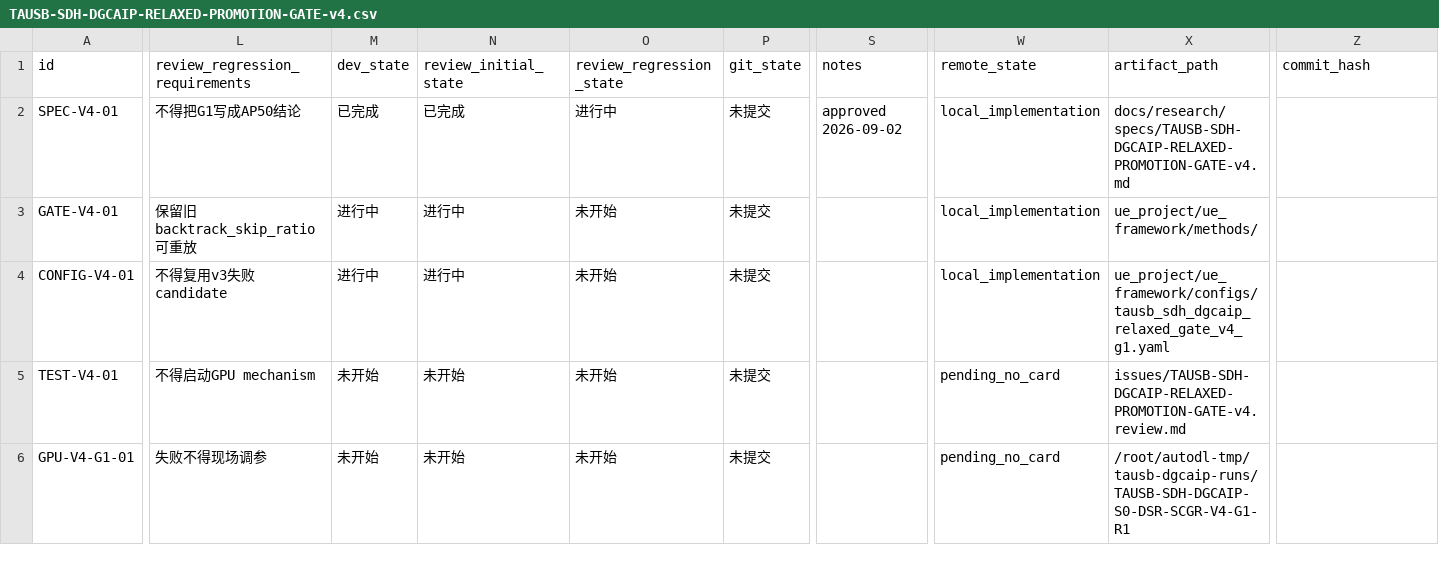
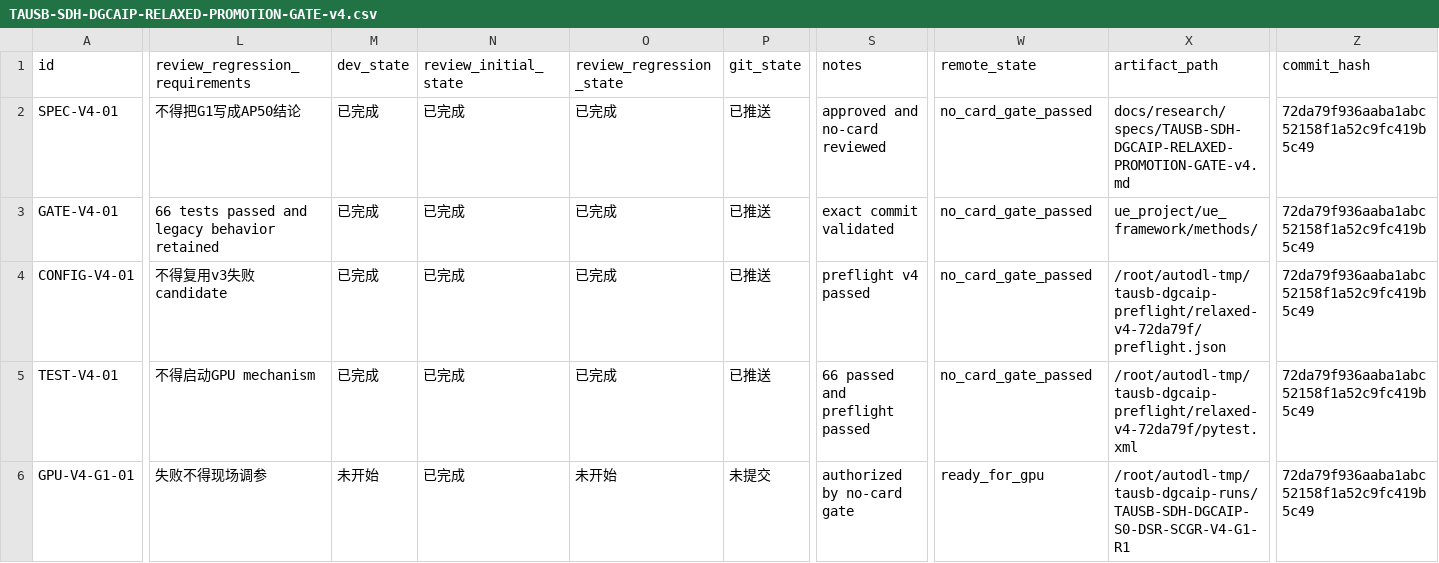
Before and after one commit to gql119/autodl-tmp, a CSV file: issues/TAUSB-SDH-DGCAIP-RELAXED-PROMOTION-GATE-v4.csv, drawn as a sheet; only a part is shown, gaps mark what is left out; the diff covers the shown part only; the diff names each change by its address in the sheet, - before the commit and + after, or states it on an @@ line.

Commit message:
docs: record v4 no-card gate

```diff
--- a/issues/TAUSB-SDH-DGCAIP-RELAXED-PROMOTION-GATE-v4.csv
+++ b/issues/TAUSB-SDH-DGCAIP-RELAXED-PROMOTION-GATE-v4.csv
-O2 (review_regression_state): 进行中
+O2 (review_regression_state): 已完成
-P2:P5 (git_state): 未提交
+P2:P5 (git_state): 已推送
-S2 (notes): approved 2026-09-02
+S2 (notes): approved and no-card reviewed
-W2:W4 (remote_state): local_implementation
+W2:W4 (remote_state): no_card_gate_passed
-Z2:Z6 (commit_hash): (empty)
+Z2:Z6 (commit_hash): 72da79f936aaba1abc52158f1a52c9fc419b5c49
-L3 (review_regression_requirements): 保留旧backtrack_skip_ratio可重放
+L3 (review_regression_requirements): 66 tests passed and legacy behavior retained
-M3:M4 (dev_state): 进行中
+M3:M4 (dev_state): 已完成
-N3:N4 (review_initial_state): 进行中
+N3:N4 (review_initial_state): 已完成
-O3:O5 (review_regression_state): 未开始
+O3:O5 (review_regression_state): 已完成
-S3 (notes): (empty)
+S3 (notes): exact commit validated
-S4 (notes): (empty)
+S4 (notes): preflight v4 passed
-X4 (artifact_path): ue_project/ue_framework/configs/tausb_sdh_dgcaip_relaxed_gate_v4_g1.yaml
+X4 (artifact_path): /root/autodl-tmp/tausb-dgcaip-preflight/relaxed-v4-72da79f/preflight.json
-M5 (dev_state): 未开始
+M5 (dev_state): 已完成
-N5:N6 (review_initial_state): 未开始
+N5:N6 (review_initial_state): 已完成
-S5 (notes): (empty)
+S5 (notes): 66 passed and preflight passed
-W5 (remote_state): pending_no_card
+W5 (remote_state): no_card_gate_passed
-X5 (artifact_path): issues/TAUSB-SDH-DGCAIP-RELAXED-PROMOTION-GATE-v4.review.md
+X5 (artifact_path): /root/autodl-tmp/tausb-dgcaip-preflight/relaxed-v4-72da79f/pytest.xml
-S6 (notes): (empty)
+S6 (notes): authorized by no-card gate
-W6 (remote_state): pending_no_card
+W6 (remote_state): ready_for_gpu
```
Also changed, not shown: 1 edited cell elsewhere in this file, 1 other file.
